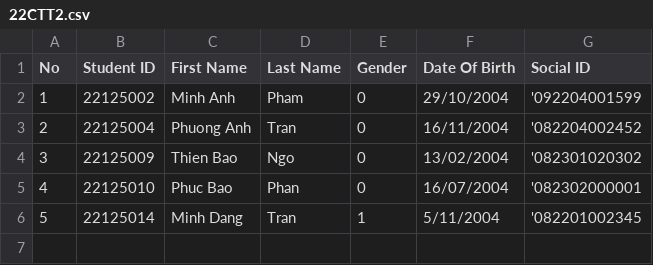
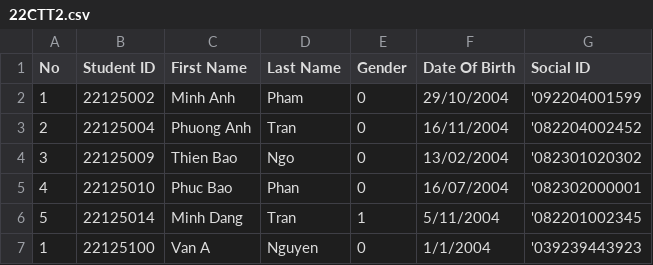
Before and after one commit to phuotato/CS162_Project, a CSV file: Data/Class/22CTT2.csv, drawn as a sheet; the diff names each change by its address in the sheet, - before the commit and + after, or states it on an @@ line.

Commit message:
fix student account

```diff
--- a/Data/Class/22CTT2.csv
+++ b/Data/Class/22CTT2.csv
+row 7: 1 | 22125100 | Van A | Nguyen | 0 | 1/1/2004 | '039239443923
```
Also changed, not shown: 3 other files.
